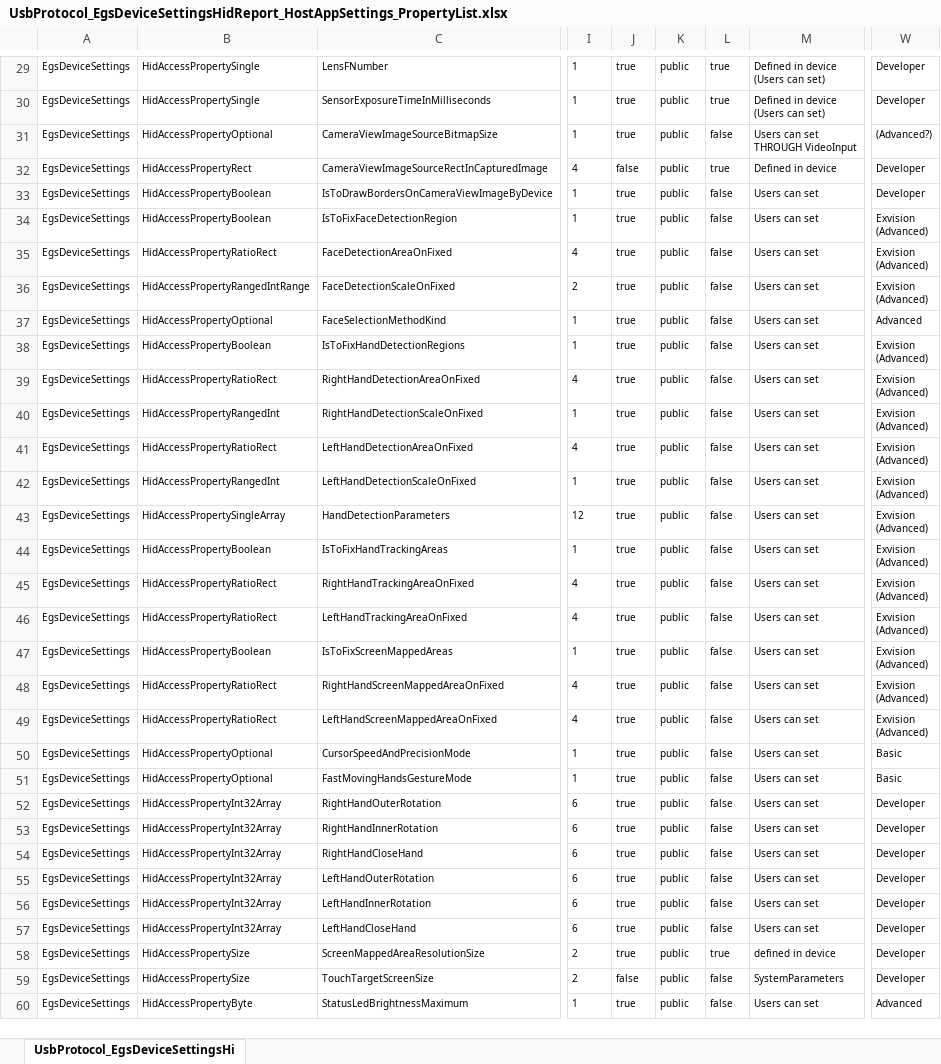
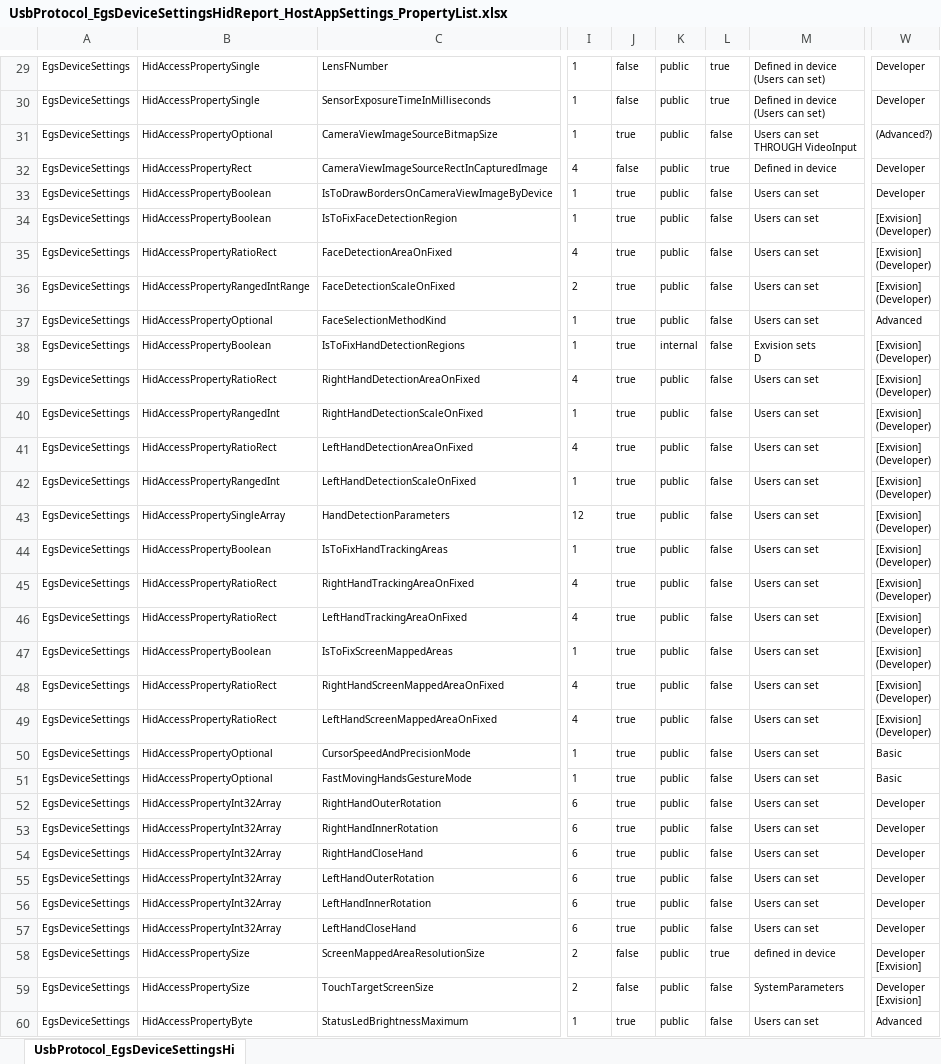
Before and after one commit to exvisioncorp/egs-host-applications-windows, an Excel workbook: Documents/UsbProtocol_EgsDeviceSettingsHidReport_HostAppSettings_PropertyList.xlsx, sheet UsbProtocol_EgsDeviceSettingsHi, drawn as a sheet; only a part is shown, gaps mark what is left out; values as stored, in another font and other column widths than the file's, no borders; ↵ is a line break in a cell; the diff covers the shown part only; the diff names each change by its address in the sheet, - before the commit and + after, or states it on an @@ line.

Commit message:
Update UsbProtocol_EgsDeviceSettingsHidReport_HostAppSettings_PropertyList.xlsx and fix bugs in it

```diff
--- a/Documents/UsbProtocol_EgsDeviceSettingsHidReport_HostAppSettings_PropertyList.xlsx (sheet UsbProtocol_EgsDeviceSettingsHi)
+++ b/Documents/UsbProtocol_EgsDeviceSettingsHidReport_HostAppSettings_PropertyList.xlsx (sheet UsbProtocol_EgsDeviceSettingsHi)
-J29:J30: true
+J29:J30: false
-W34:W36: Exvision ↵ (Advanced)
+W34:W36: [Exvision] ↵ (Developer)
-K38: public
+K38: internal
-M38: Users can set
+M38: Exvision sets ↵ D
-W38:W49: Exvision ↵ (Advanced)
+W38:W49: [Exvision] ↵ (Developer)
-J58: true
+J58: false
-W58:W59: Developer
+W58:W59: Developer ↵ [Exvision]
```
Also changed, not shown: 20 edited cells elsewhere in this sheet, 9 other files.
